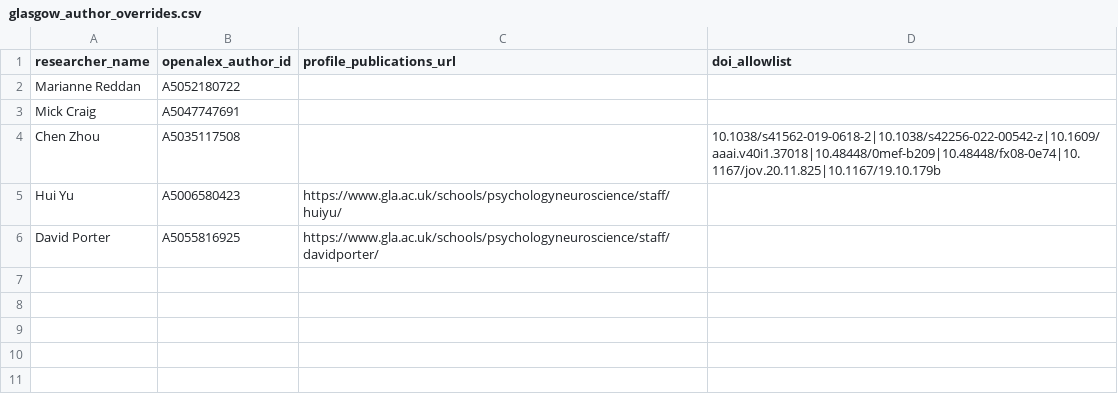
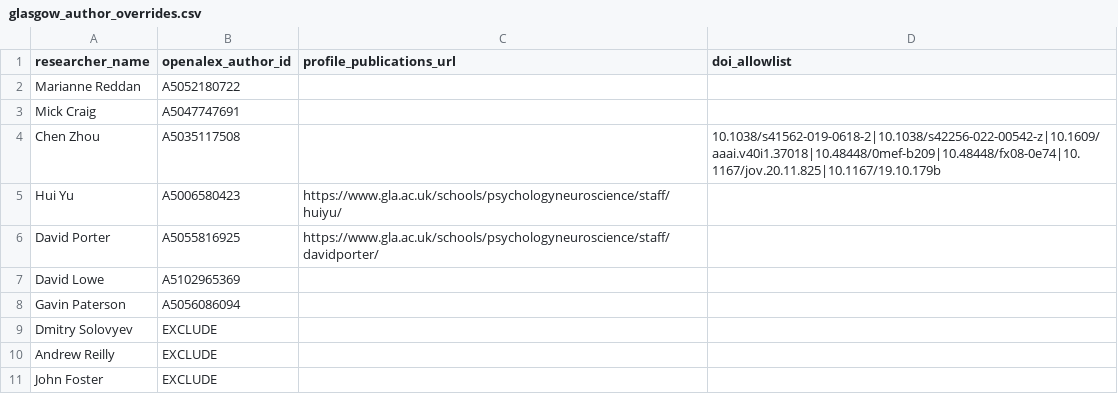
Before and after one commit to cdaube/compbib, a CSV file: data/glasgow_author_overrides.csv, drawn as a sheet.

```diff
--- a/data/glasgow_author_overrides.csv
+++ b/data/glasgow_author_overrides.csv
@@ -6 +6,6 @@ Hui Yu,A5006580423,https://www.gla.ac.uk/schools/psychologyneuroscience/staff/hu
 David Porter,A5055816925,https://www.gla.ac.uk/schools/psychologyneuroscience/staff/davidporter/,
+David Lowe,A5102965369,,
+Gavin Paterson,A5056086094,,
+Dmitry Solovyev,EXCLUDE,,
+Andrew Reilly,EXCLUDE,,
+John Foster,EXCLUDE,,
```
Also changed, not shown: 9 other files.
